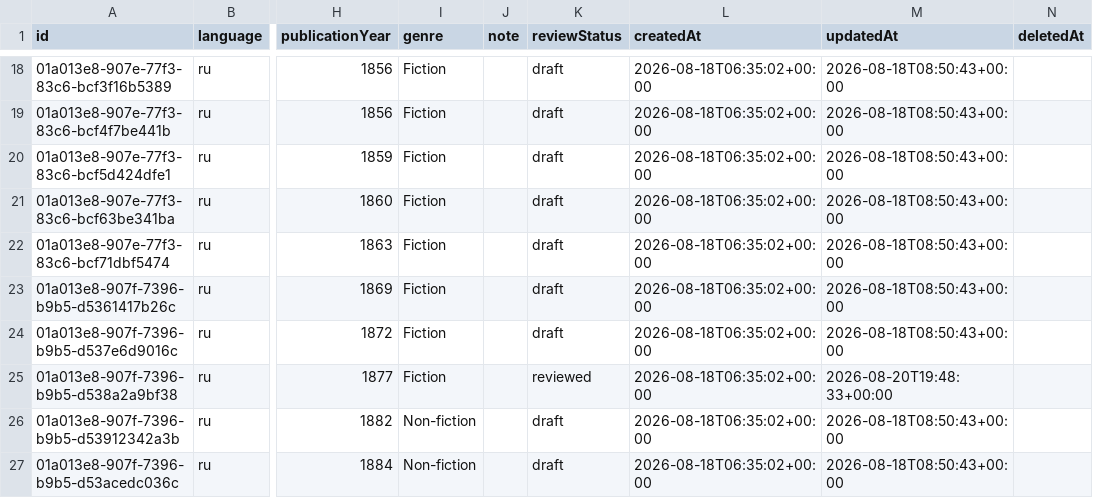
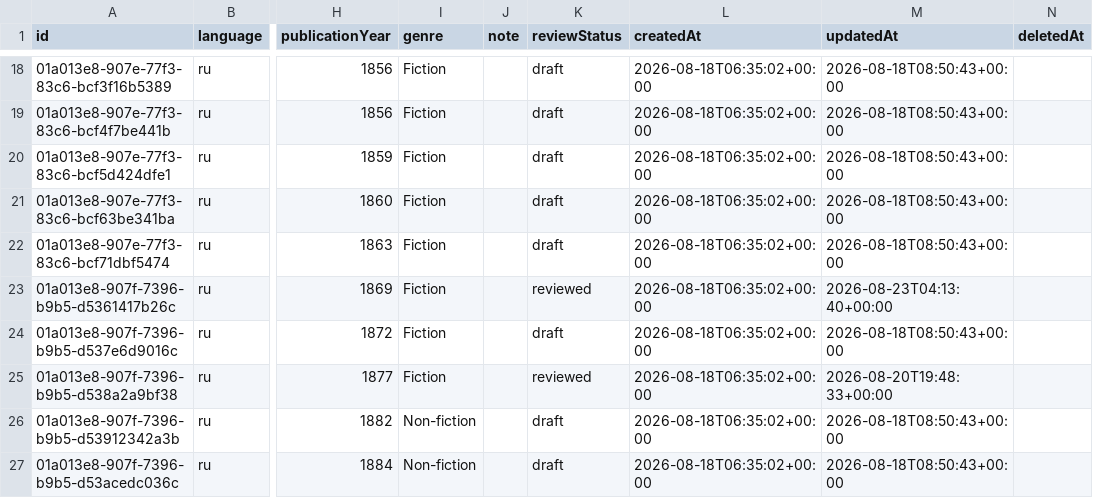
Before and after one commit to threekd/echo-graph, a CSV file: data/export/works.csv, drawn as a sheet; only a part is shown, gaps mark what is left out; the diff names each change by its address in the sheet, - before the commit and + after, or states it on an @@ line.

```diff
--- a/data/export/works.csv
+++ b/data/export/works.csv
-K23 (reviewStatus): draft
+K23 (reviewStatus): reviewed
-M23 (updatedAt): 2026-08-18T08:50:43+00:00
+M23 (updatedAt): 2026-08-23T04:13:40+00:00
```
Also changed, not shown: data/export/edges.csv.
